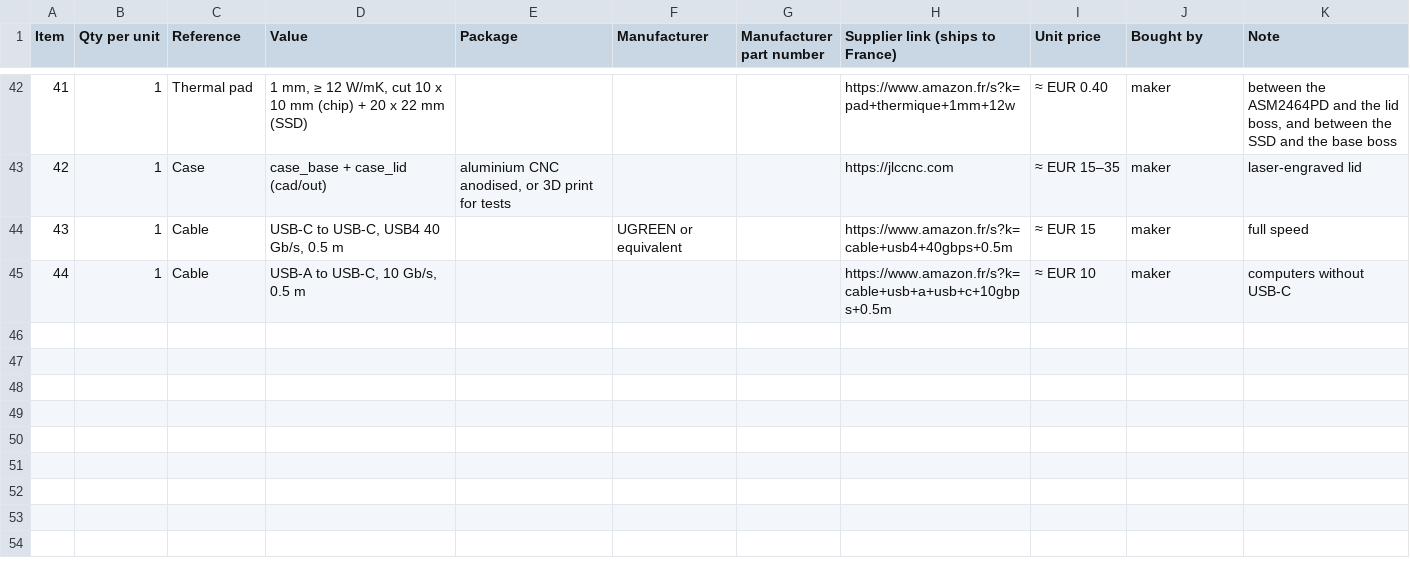
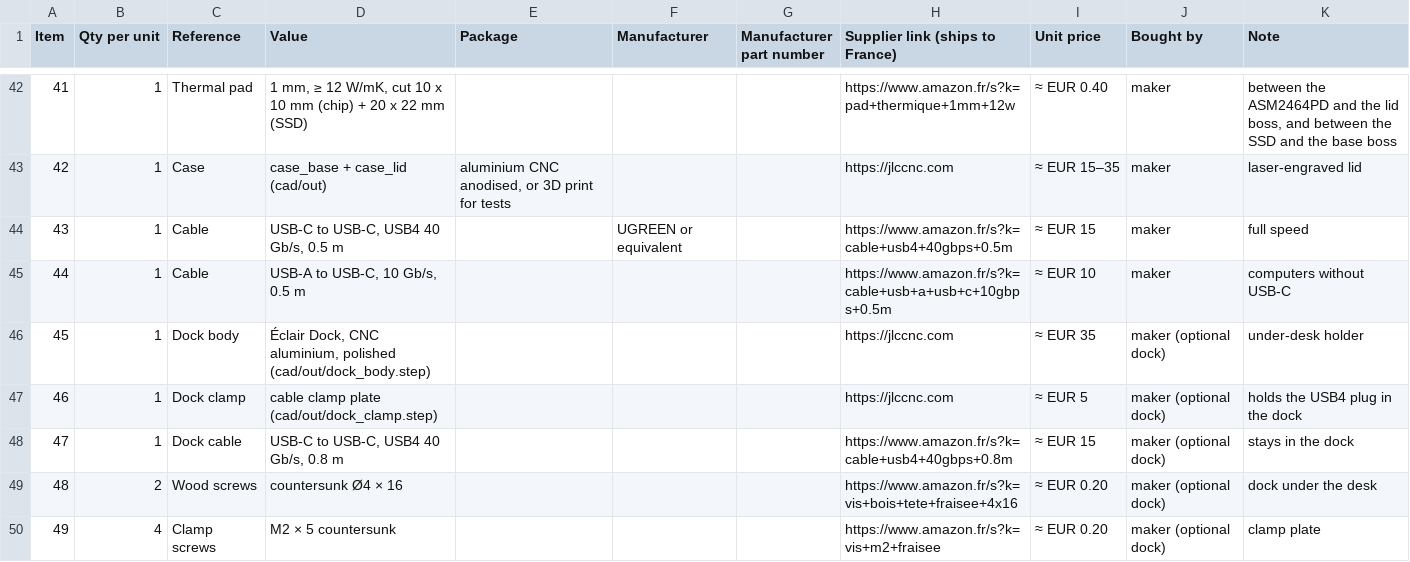
Before and after one commit to opencorp2030-ctrl/cartouche-usb4, a CSV file: BOM.csv, drawn as a sheet; only a part is shown, gaps mark what is left out; the diff names each change by its address in the sheet, - before the commit and + after, or states it on an @@ line.

```diff
--- a/BOM.csv
+++ b/BOM.csv
+row 46: 45 | 1 | Dock body | Éclair Dock, CNC aluminium, polished (cad/out/dock_body.step) |  |  |  | https://jlccnc.com | ≈ EUR 35 | maker (optional dock) | under-desk holder
+row 47: 46 | 1 | Dock clamp | cable clamp plate (cad/out/dock_clamp.step) |  |  |  | https://jlccnc.com | ≈ EUR 5 | maker (optional dock) | holds the USB4 plug in the dock
+row 48: 47 | 1 | Dock cable | USB-C to USB-C, USB4 40 Gb/s, 0.8 m |  |  |  | https://www.amazon.fr/s?k=cable+usb4+40gbps+0.8m | ≈ EUR 15 | maker (optional dock) | stays in the dock
+row 49: 48 | 2 | Wood screws | countersunk Ø4 × 16 |  |  |  | https://www.amazon.fr/s?k=vis+bois+tete+fraisee+4x16 | ≈ EUR 0.20 | maker (optional dock) | dock under the desk
+row 50: 49 | 4 | Clamp screws | M2 × 5 countersunk |  |  |  | https://www.amazon.fr/s?k=vis+m2+fraisee | ≈ EUR 0.20 | maker (optional dock) | clamp plate
```
Also changed, not shown: 17 other files.
